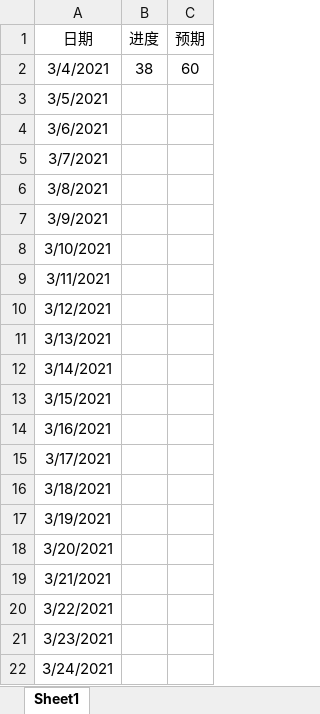
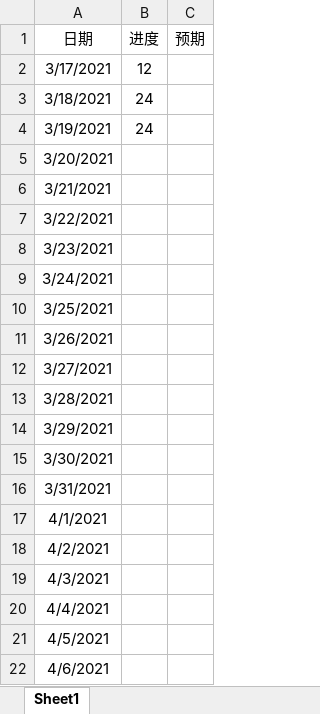
Before and after one commit to xuechencheng/MyGit, an Excel workbook: Fundamentals of Computer Graphics/进度.xlsx, sheet Sheet1, drawn as a sheet; only a part is shown; the shorter side is filled out with more unchanged rows; values as stored, in another font and other column widths than the file's, no borders; removed rows and columns are numbered as before the commit, all else as after; the diff names each change by its address in the sheet, - before the commit and + after, or states it on an @@ line.

```diff
--- a/Fundamentals of Computer Graphics/进度.xlsx (sheet Sheet1)
+++ b/Fundamentals of Computer Graphics/进度.xlsx (sheet Sheet1)
-row 2: 3/4/2021 | 38 | 60
-row 3: 3/5/2021
-row 4: 3/6/2021
-row 5: 3/7/2021
-row 6: 3/8/2021
-row 7: 3/9/2021
-row 8: 3/10/2021
-row 9: 3/11/2021
-row 10: 3/12/2021
-row 11: 3/13/2021
-row 12: 3/14/2021
-row 13: 3/15/2021
-row 14: 3/16/2021
-B2 (进度): (empty)
+B2 (进度): 12
-B3:B4 (进度): (empty)
+B3:B4 (进度): 24
```
Also changed, not shown: 4 other files.
